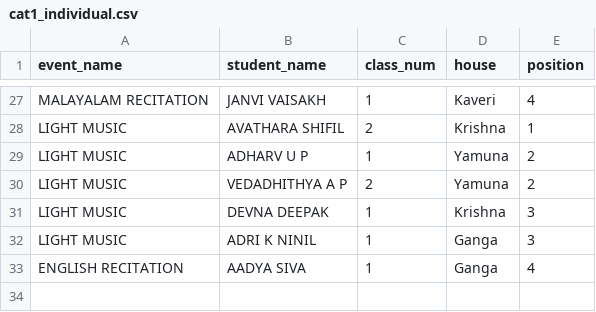
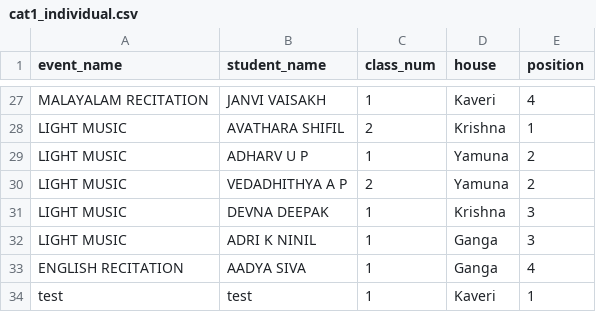
Before and after one commit to SameekshaBVB/Sameeksha, a CSV file: cat1_individual.csv, drawn as a sheet; only a part is shown, gaps mark what is left out.

Commit message:
Update cat1_individual.csv

```diff
--- a/cat1_individual.csv
+++ b/cat1_individual.csv
@@ -33 +33,2 @@ LIGHT MUSIC,ADRI K  NINIL,1,Ganga,3
 ENGLISH RECITATION,AADYA SIVA,1,Ganga,4
+test,test,1,Kaveri,1
```
